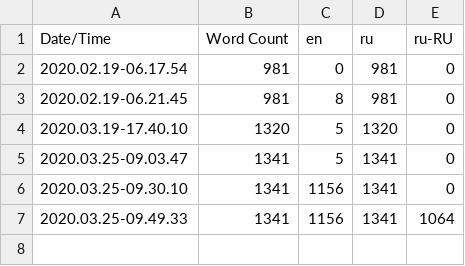
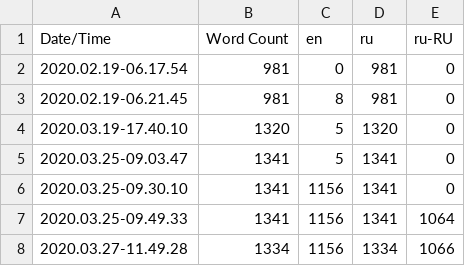
Before and after one commit to SergeyPN/KuyuurVR, a CSV file: Content/Localization/Game/Game.csv, drawn as a sheet.

```diff
--- a/Content/Localization/Game/Game.csv
+++ b/Content/Localization/Game/Game.csv
@@ -7 +7,2 @@ Date/Time,Word Count,en,ru,ru-RU
 2020.03.25-09.49.33,1341,1156,1341,1064
+2020.03.27-11.49.28,1334,1156,1334,1066
```
Also changed, not shown: 8 other files.
